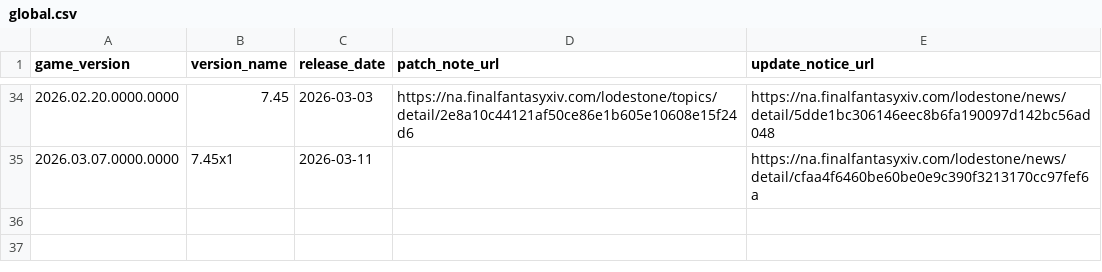
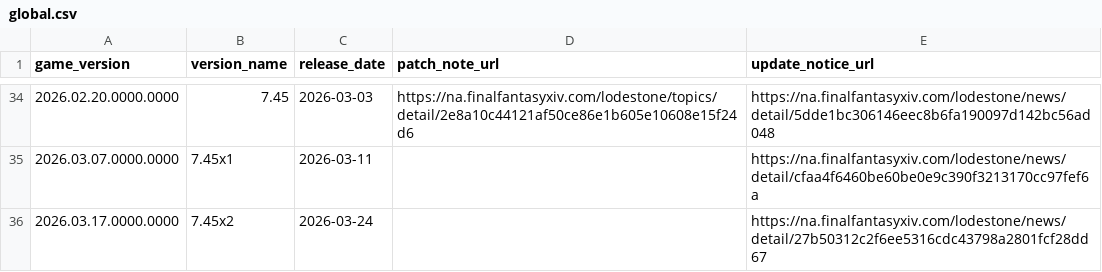
Before and after one commit to augenfrosch/ffxiv-versions, a CSV file: data/csv/global.csv, drawn as a sheet; only a part is shown, gaps mark what is left out; the diff names each change by its address in the sheet, - before the commit and + after, or states it on an @@ line.

Commit message:
Add Global & CN patch 7.45x2

```diff
--- a/data/csv/global.csv
+++ b/data/csv/global.csv
+row 36: 2026.03.17.0000.0000 | 7.45x2 | 2026-03-24 |  | https://na.finalfantasyxiv.com/lodestone/news/detail/27b50312c2f6ee5316cdc43798a2801fcf28dd67
```
Also changed, not shown: data/csv/cn.csv, 2 other files.
